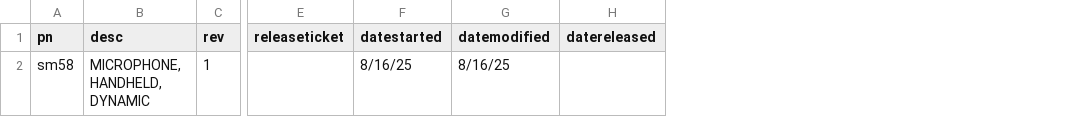
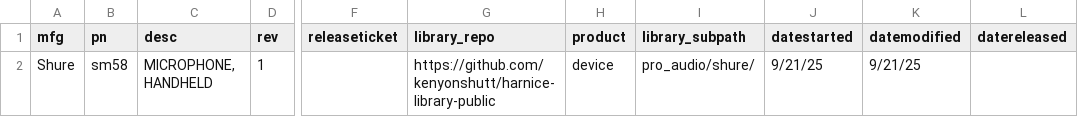
Before and after one commit to harnice/Harnice, a TSV file: devices/pro_audio/shure/SM58/sm58-revision_history.tsv, drawn as a sheet; only a part is shown, gaps mark what is left out; addresses are those after the commit; the diff names each change by its address in the sheet, - before the commit and + after, or states it on an @@ line.

Commit message:
updated sm58 library to newer harnice standards

```diff
--- a/devices/pro_audio/shure/SM58/sm58-revision_history.tsv
+++ b/devices/pro_audio/shure/SM58/sm58-revision_history.tsv
+column A (mfg), row 2: Shure
+column G (library_repo), row 2: https://github.com/kenyonshutt/harnice-library-public
+column H (product), row 2: device
+column I (library_subpath), row 2: pro_audio/shure/
-C2 (desc): MICROPHONE, HANDHELD, DYNAMIC
+C2 (desc): MICROPHONE, HANDHELD
-J2 (datestarted): 8/16/25
+J2 (datestarted): 9/21/25
-K2 (datemodified): 8/16/25
+K2 (datemodified): 9/21/25
```
Also changed, not shown: 8 other files.
